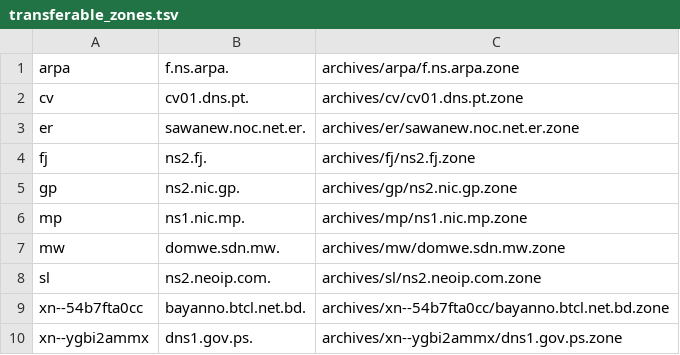
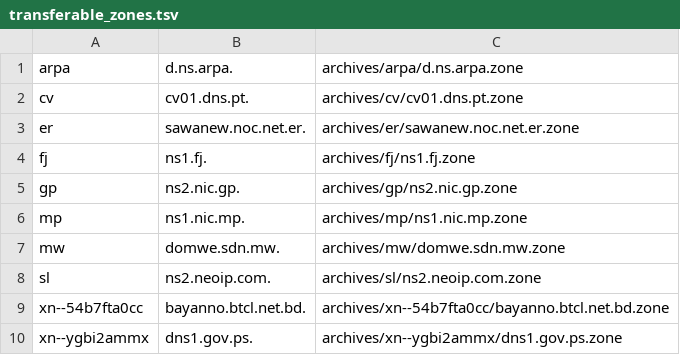
Before and after one commit to flotwig/TLDR-2, a TSV file: transferable_zones.tsv, drawn as a sheet.

```diff
--- a/transferable_zones.tsv
+++ b/transferable_zones.tsv
@@ -1,5 +1,5 @@
-arpa	f.ns.arpa.	archives/arpa/f.ns.arpa.zone
+arpa	d.ns.arpa.	archives/arpa/d.ns.arpa.zone
 cv	cv01.dns.pt.	archives/cv/cv01.dns.pt.zone
 er	sawanew.noc.net.er.	archives/er/sawanew.noc.net.er.zone
-fj	ns2.fj.	archives/fj/ns2.fj.zone
+fj	ns1.fj.	archives/fj/ns1.fj.zone
 gp	ns2.nic.gp.	archives/gp/ns2.nic.gp.zone
```
Also changed, not shown: 6 other files.
